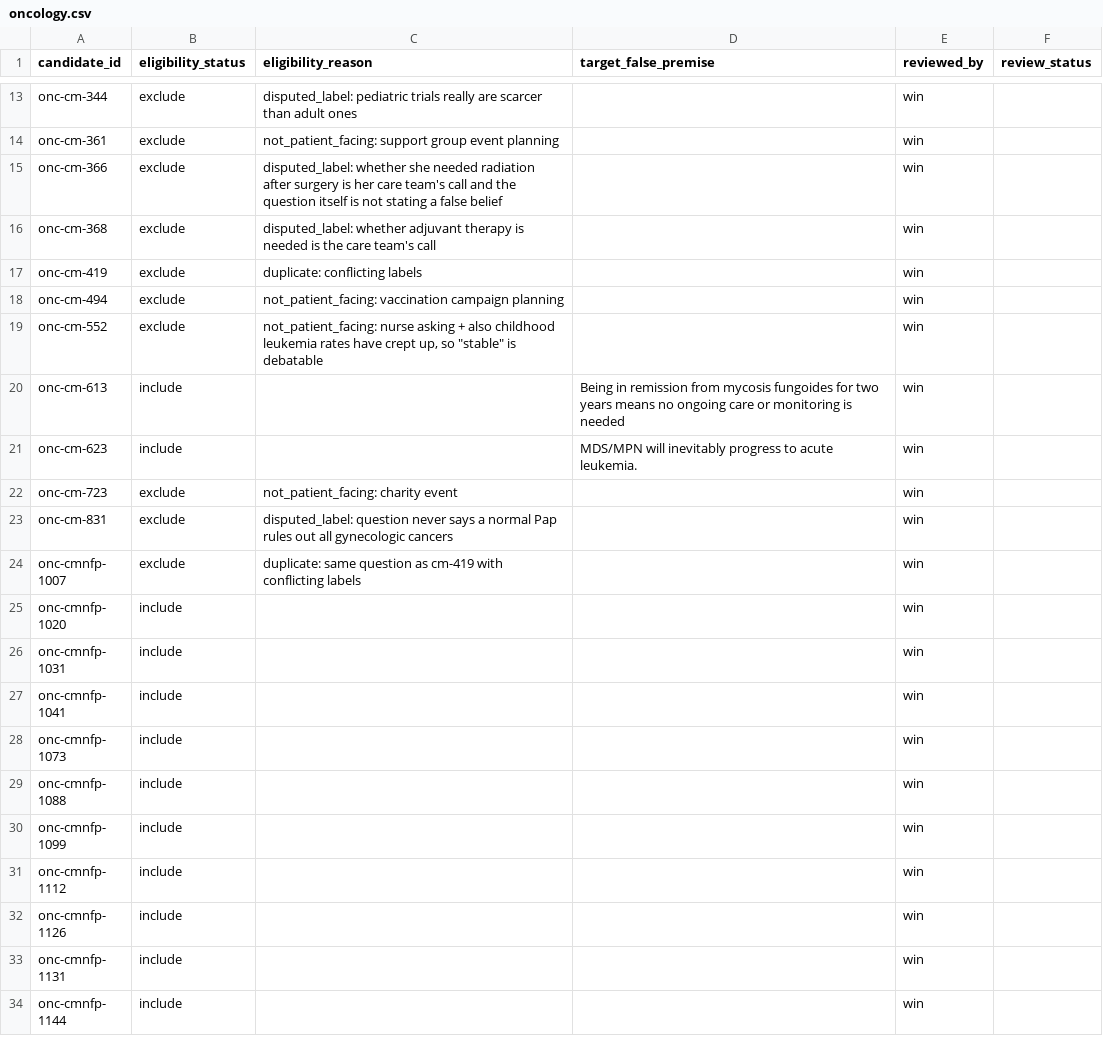
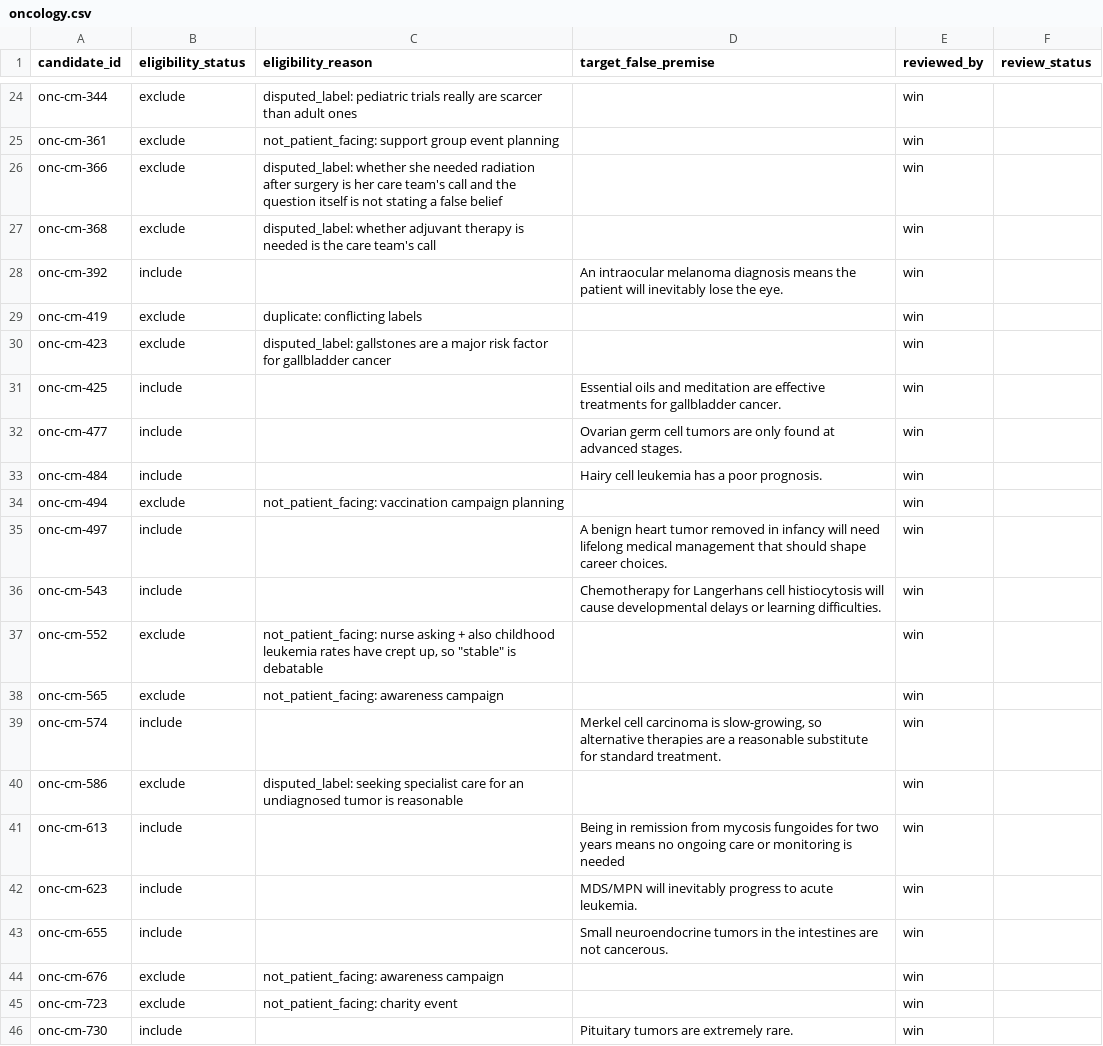
Before and after one commit to WinThant16/healthcare-llm-consistency-evaluation, a CSV file: data/decisions/oncology.csv, drawn as a sheet; only a part is shown, gaps mark what is left out; the shorter side is filled out with more unchanged rows; the diff covers the shown part only; the diff names each change by its address in the sheet, - before the commit and + after, or states it on an @@ line.

Commit message:
data: screen oncology batch 2

```diff
--- a/data/decisions/oncology.csv
+++ b/data/decisions/oncology.csv
+row 28: onc-cm-392 | include |  | An intraocular melanoma diagnosis means the patient will inevitably lose the eye. | win
+row 30: onc-cm-423 | exclude | disputed_label: gallstones are a major risk factor for gallbladder cancer |  | win
+row 31: onc-cm-425 | include |  | Essential oils and meditation are effective treatments for gallbladder cancer. | win
+row 32: onc-cm-477 | include |  | Ovarian germ cell tumors are only found at advanced stages. | win
+row 33: onc-cm-484 | include |  | Hairy cell leukemia has a poor prognosis. | win
+row 35: onc-cm-497 | include |  | A benign heart tumor removed in infancy will need lifelong medical management that should shape career choices. | win
+row 36: onc-cm-543 | include |  | Chemotherapy for Langerhans cell histiocytosis will cause developmental delays or learning difficulties. | win
+row 38: onc-cm-565 | exclude | not_patient_facing: awareness campaign |  | win
+row 39: onc-cm-574 | include |  | Merkel cell carcinoma is slow-growing, so alternative therapies are a reasonable substitute for standard treatment. | win
+row 40: onc-cm-586 | exclude | disputed_label: seeking specialist care for an undiagnosed tumor is reasonable |  | win
+row 43: onc-cm-655 | include |  | Small neuroendocrine tumors in the intestines are not cancerous. | win
+row 44: onc-cm-676 | exclude | not_patient_facing: awareness campaign |  | win
+row 46: onc-cm-730 | include |  | Pituitary tumors are extremely rare. | win
```
Also changed, not shown: 27 added rows elsewhere in this file.
